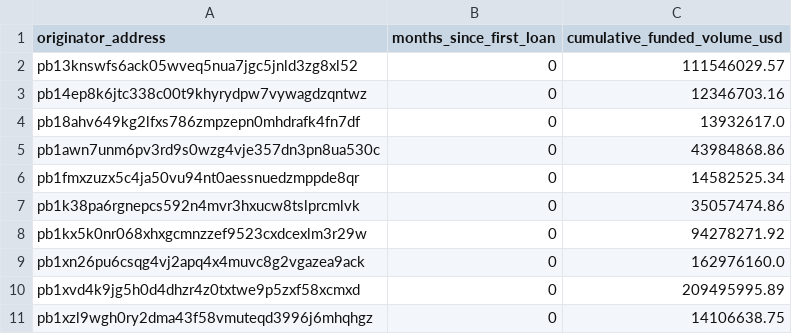
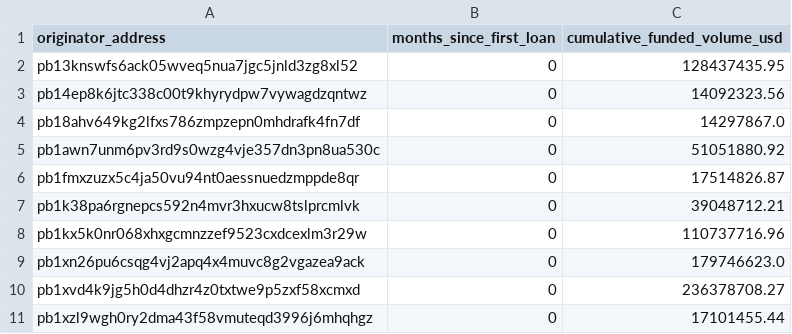
Before and after one commit to iehuanchong/Provenance-Scraper, a CSV file: exports/originator_ramp_curves.csv, drawn as a sheet.

```diff
--- a/exports/originator_ramp_curves.csv
+++ b/exports/originator_ramp_curves.csv
@@ -1,11 +1,11 @@
 originator_address,months_since_first_loan,cumulative_funded_volume_usd
-pb13knswfs6ack05wveq5nua7jgc5jnld3zg8xl52,0,111546029.57
-pb14ep8k6jtc338c00t9khyrydpw7vywagdzqntwz,0,12346703.16
-pb18ahv649kg2lfxs786zmpzepn0mhdrafk4fn7df,0,13932617.0
-pb1awn7unm6pv3rd9s0wzg4vje357dn3pn8ua530c,0,43984868.86
-pb1fmxzuzx5c4ja50vu94nt0aessnuedzmppde8qr,0,14582525.34
-pb1k38pa6rgnepcs592n4mvr3hxucw8tslprcmlvk,0,35057474.86
-pb1kx5k0nr068xhxgcmnzzef9523cxdcexlm3r29w,0,94278271.92
-pb1xn26pu6csqg4vj2apq4x4muvc8g2vgazea9ack,0,162976160.0
-pb1xvd4k9jg5h0d4dhzr4z0txtwe9p5zxf58xcmxd,0,209495995.89
-pb1xzl9wgh0ry2dma43f58vmuteqd3996j6mhqhgz,0,14106638.75
+pb13knswfs6ack05wveq5nua7jgc5jnld3zg8xl52,0,128437435.95
+pb14ep8k6jtc338c00t9khyrydpw7vywagdzqntwz,0,14092323.56
+pb18ahv649kg2lfxs786zmpzepn0mhdrafk4fn7df,0,14297867.0
+pb1awn7unm6pv3rd9s0wzg4vje357dn3pn8ua530c,0,51051880.92
+pb1fmxzuzx5c4ja50vu94nt0aessnuedzmppde8qr,0,17514826.87
+pb1k38pa6rgnepcs592n4mvr3hxucw8tslprcmlvk,0,39048712.21
+pb1kx5k0nr068xhxgcmnzzef9523cxdcexlm3r29w,0,110737716.96
+pb1xn26pu6csqg4vj2apq4x4muvc8g2vgazea9ack,0,179746623.0
+pb1xvd4k9jg5h0d4dhzr4z0txtwe9p5zxf58xcmxd,0,236378708.27
+pb1xzl9wgh0ry2dma43f58vmuteqd3996j6mhqhgz,0,17101455.44
```
Also changed, not shown: exports/funding_channels.csv, exports/originator_daily_summary.csv, 5 other files.
